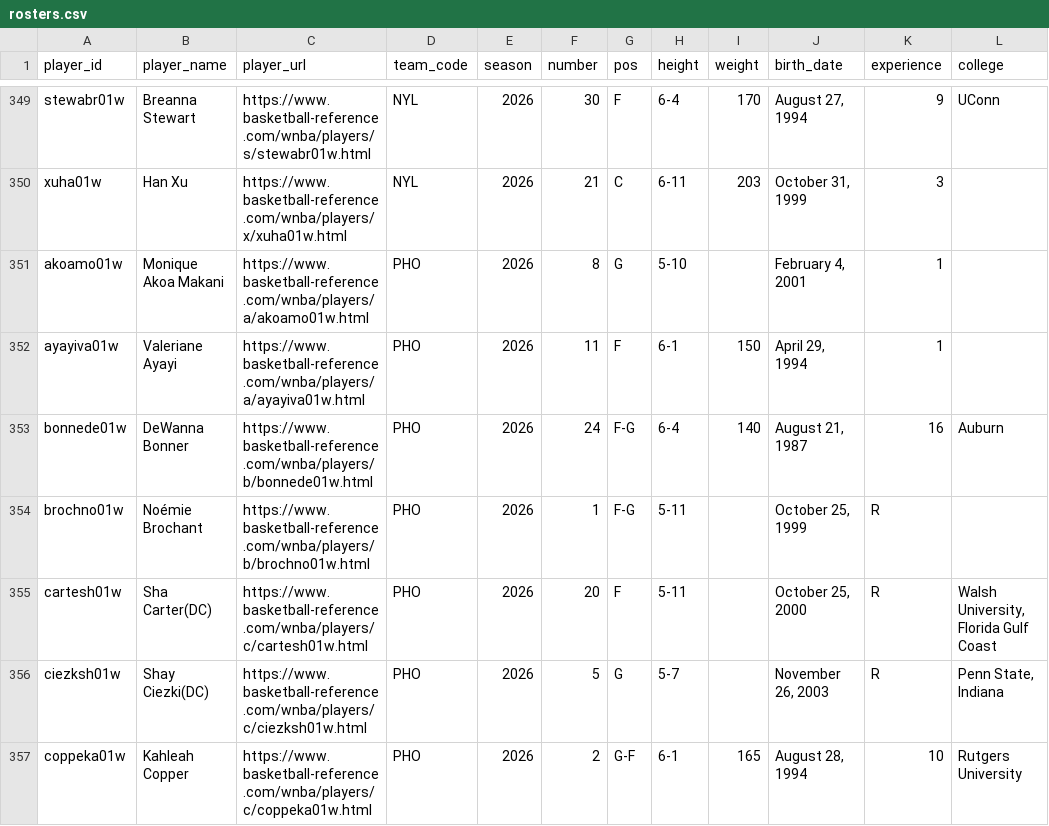
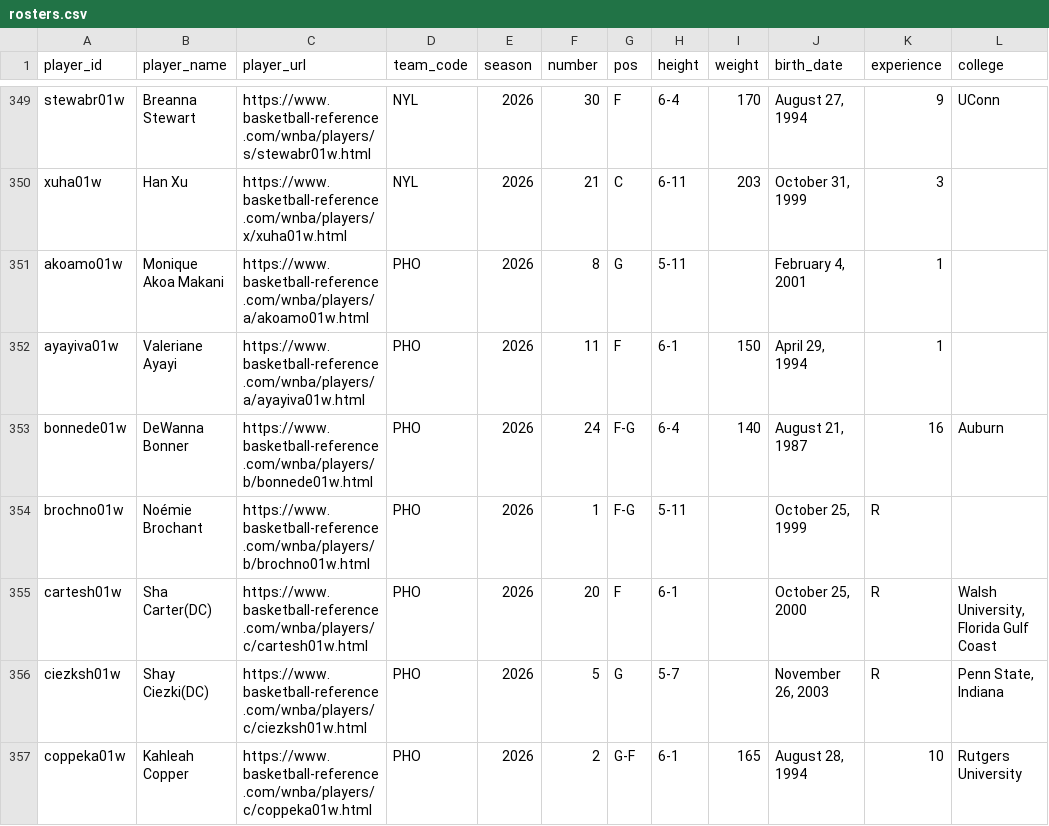
Before and after one commit to tossinramen/wnbafantasy, a CSV file: output/rosters.csv, drawn as a sheet; only a part is shown, gaps mark what is left out; the diff covers the shown part only.

Commit message:
updated data

```diff
--- a/output/rosters.csv
+++ b/output/rosters.csv
@@ -350,3 +350,3 @@ stewabr01w,Breanna Stewart,https://www.basketball-reference.com/wnba/players/s/s
 xuha01w,Han Xu,https://www.basketball-reference.com/wnba/players/x/xuha01w.html,NYL,2026,21,C,6-11,203,"October 31, 1999",3,
-akoamo01w,Monique Akoa Makani,https://www.basketball-reference.com/wnba/players/a/akoamo01w.html,PHO,2026,8,G,5-10,,"February 4, 2001",1,
+akoamo01w,Monique Akoa Makani,https://www.basketball-reference.com/wnba/players/a/akoamo01w.html,PHO,2026,8,G,5-11,,"February 4, 2001",1,
 ayayiva01w,Valeriane Ayayi,https://www.basketball-reference.com/wnba/players/a/ayayiva01w.html,PHO,2026,11,F,6-1,150,"April 29, 1994",1,
@@ -354,3 +354,3 @@ bonnede01w,DeWanna Bonner,https://www.basketball-reference.com/wnba/players/b/bo
 brochno01w,Noémie Brochant,https://www.basketball-reference.com/wnba/players/b/brochno01w.html,PHO,2026,1,F-G,5-11,,"October 25, 1999",R,
-cartesh01w,Sha Carter(DC),https://www.basketball-reference.com/wnba/players/c/cartesh01w.html,PHO,2026,20,F,5-11,,"October 25, 2000",R,"Walsh University, Florida Gulf Coast"
+cartesh01w,Sha Carter(DC),https://www.basketball-reference.com/wnba/players/c/cartesh01w.html,PHO,2026,20,F,6-1,,"October 25, 2000",R,"Walsh University, Florida Gulf Coast"
 ciezksh01w,Shay Ciezki(DC),https://www.basketball-reference.com/wnba/players/c/ciezksh01w.html,PHO,2026,5,G,5-7,,"November 26, 2003",R,"Penn State, Indiana"
```
Also changed, not shown: 11 edited cells elsewhere in this file, 6 other files.
